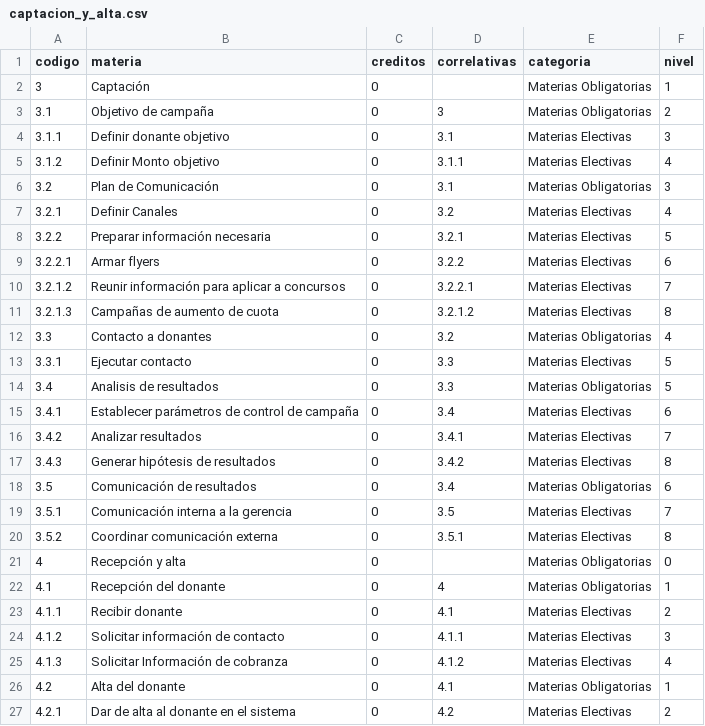
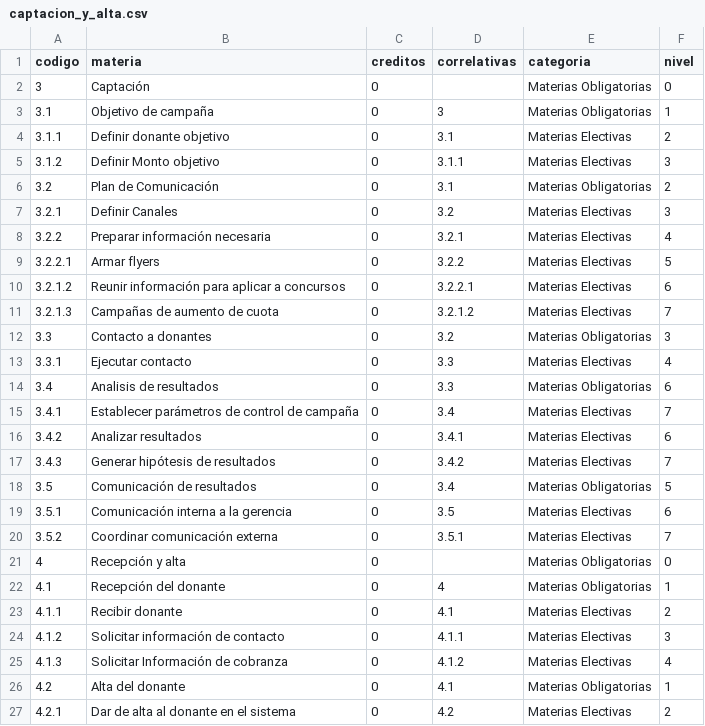
Before and after one commit to CataCier/Generico-PotSol, a CSV file: data/captacion_y_alta.csv, drawn as a sheet.

Commit message:
fix niveles captación

```diff
--- a/data/captacion_y_alta.csv
+++ b/data/captacion_y_alta.csv
@@ -1,21 +1,21 @@
 codigo,materia,creditos,correlativas,categoria,nivel
-3,Captación,0,,Materias Obligatorias,1
-3.1,Objetivo de campaña,0,3,Materias Obligatorias,2
-3.1.1,Definir donante objetivo,0,3.1,Materias Electivas,3
-3.1.2,Definir Monto objetivo,0,3.1.1,Materias Electivas,4
-3.2,Plan de Comunicación,0,3.1,Materias Obligatorias,3
-3.2.1,Definir Canales,0,3.2,Materias Electivas,4
-3.2.2,Preparar información necesaria,0,3.2.1,Materias Electivas,5
-3.2.2.1,Armar flyers,0,3.2.2,Materias Electivas,6
-3.2.1.2,Reunir información para aplicar a concursos,0,3.2.2.1,Materias Electivas,7
-3.2.1.3,Campañas de aumento de cuota,0,3.2.1.2,Materias Electivas,8
-3.3,Contacto a donantes,0,3.2,Materias Obligatorias,4
-3.3.1,Ejecutar contacto,0,3.3,Materias Electivas,5
-3.4,Analisis de resultados,0,3.3,Materias Obligatorias,5
-3.4.1,Establecer parámetros de control de campaña,0,3.4,Materias Electivas,6
-3.4.2,Analizar resultados,0,3.4.1,Materias Electivas,7
-3.4.3,Generar hipótesis de resultados,0,3.4.2,Materias Electivas,8
-3.5,Comunicación de resultados,0,3.4,Materias Obligatorias,6
-3.5.1,Comunicación interna a la gerencia,0,3.5,Materias Electivas,7
-3.5.2,Coordinar comunicación externa,0,3.5.1,Materias Electivas,8
+3,Captación,0,,Materias Obligatorias,0
+3.1,Objetivo de campaña,0,3,Materias Obligatorias,1
+3.1.1,Definir donante objetivo,0,3.1,Materias Electivas,2
+3.1.2,Definir Monto objetivo,0,3.1.1,Materias Electivas,3
+3.2,Plan de Comunicación,0,3.1,Materias Obligatorias,2
+3.2.1,Definir Canales,0,3.2,Materias Electivas,3
+3.2.2,Preparar información necesaria,0,3.2.1,Materias Electivas,4
+3.2.2.1,Armar flyers,0,3.2.2,Materias Electivas,5
+3.2.1.2,Reunir información para aplicar a concursos,0,3.2.2.1,Materias Electivas,6
+3.2.1.3,Campañas de aumento de cuota,0,3.2.1.2,Materias Electivas,7
+3.3,Contacto a donantes,0,3.2,Materias Obligatorias,3
+3.3.1,Ejecutar contacto,0,3.3,Materias Electivas,4
+3.4,Analisis de resultados,0,3.3,Materias Obligatorias,6
+3.4.1,Establecer parámetros de control de campaña,0,3.4,Materias Electivas,7
+3.4.2,Analizar resultados,0,3.4.1,Materias Electivas,6
+3.4.3,Generar hipótesis de resultados,0,3.4.2,Materias Electivas,7
+3.5,Comunicación de resultados,0,3.4,Materias Obligatorias,5
+3.5.1,Comunicación interna a la gerencia,0,3.5,Materias Electivas,6
+3.5.2,Coordinar comunicación externa,0,3.5.1,Materias Electivas,7
 4,Recepción y alta,0,,Materias Obligatorias,0
```
